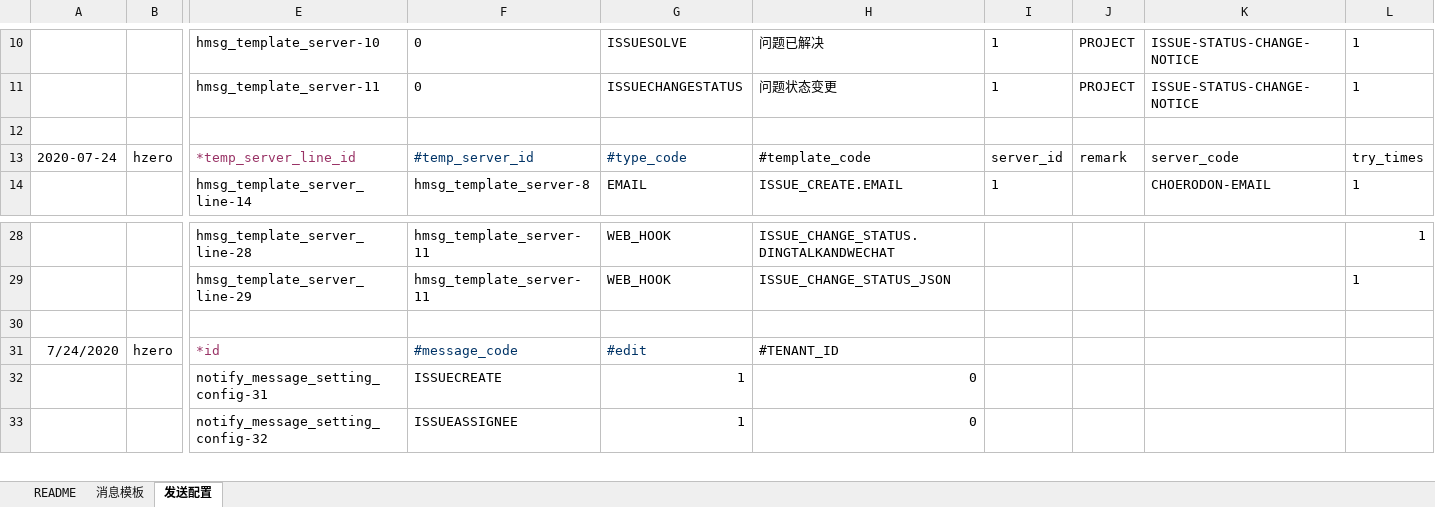
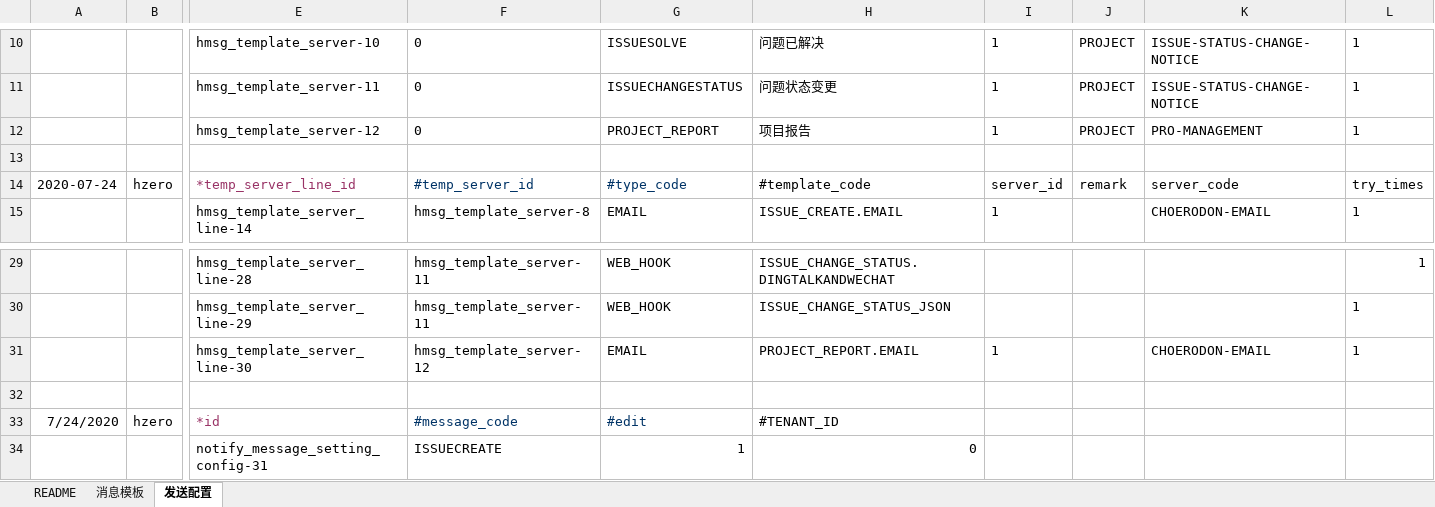
Before and after one commit to open-hand/agile-service, an Excel workbook: src/main/resources/script/db/init-data/agile_service/hzero_message/hzero-data-message-template-open.xlsx, sheet 发送配置, drawn as a sheet; only a part is shown, gaps mark what is left out; the shorter side is filled out with more unchanged rows; values as stored, in another font and other column widths than the file's, no borders; rows hold the shown columns only; the diff names each change by its address in the sheet, - before the commit and + after, or states it on an @@ line.

```diff
--- a/src/main/resources/script/db/init-data/agile_service/hzero_message/hzero-data-message-template-open.xlsx (sheet 发送配置)
+++ b/src/main/resources/script/db/init-data/agile_service/hzero_message/hzero-data-message-template-open.xlsx (sheet 发送配置)
+row 12:  |  | hmsg_template_server-12 | 0 | PROJECT_REPORT | 项目报告 | 1 | PROJECT | PRO-MANAGEMENT | 1
+row 31:  |  | hmsg_template_server_line-30 | hmsg_template_server-12 | EMAIL | PROJECT_REPORT.EMAIL | 1 |  | CHOERODON-EMAIL | 1
```
Also changed, not shown: sheet 消息模板, 5 other files.
